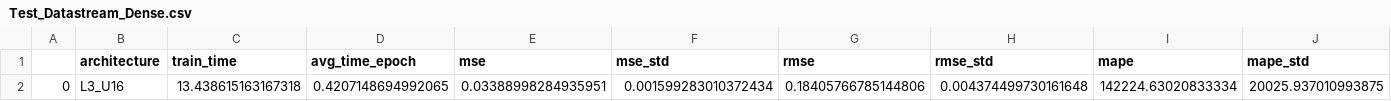
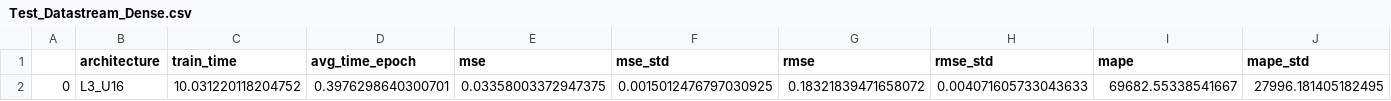
Before and after one commit to JonasSievers/Mixture-of-Experts-based-Federated-Learning-for-Energy-Forecasting, a CSV file: evaluations/Test_Datastream_Dense.csv, drawn as a sheet; only a part is shown; removed rows and columns are numbered as before the commit, all else as after; rows hold the shown columns only; the diff names each change by its address in the sheet, - before the commit and + after, or states it on an @@ line.

Commit message:
Datastream testing manual structure

```diff
--- a/evaluations/Test_Datastream_Dense.csv
+++ b/evaluations/Test_Datastream_Dense.csv
-row 2: 0 | L3_U16 | 13.438615163167318 | 0.4207148694992065 | 0.03388998284935951 | 0.001599283010372434 | 0.18405766785144806 | 0.004374499730161648 | 142224.63020833334 | 20025.937010993875
+row 2: 0 | L3_U16 | 10.031220118204752 | 0.3976298640300701 | 0.03358003372947375 | 0.0015012476797030925 | 0.18321839471658072 | 0.004071605733043633 | 69682.55338541667 | 27996.181405182495
```
Also changed, not shown: 1 other file.
